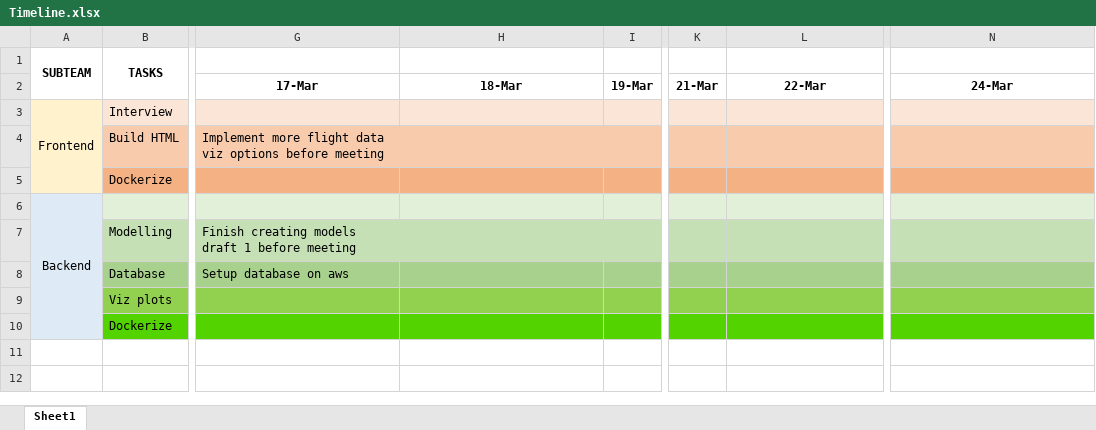
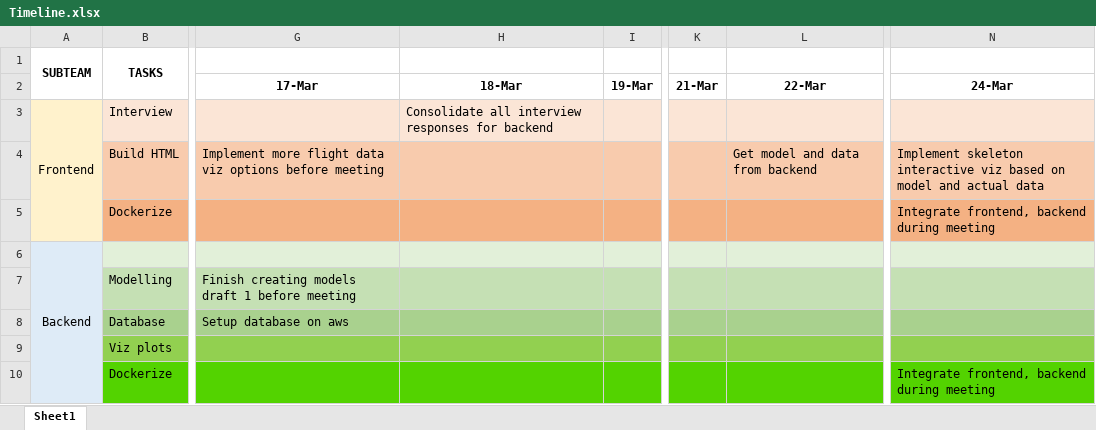
Before and after one commit to austinloh/dsa3101-2220-03-airline, an Excel workbook: Timeline.xlsx, sheet Sheet1, drawn as a sheet; only a part is shown, gaps mark what is left out; values as stored, in another font and other column widths than the file's, no borders; the diff names each change by its address in the sheet, - before the commit and + after, or states it on an @@ line.

Commit message:
update timeline, upload interview responses

```diff
--- a/Timeline.xlsx (sheet Sheet1)
+++ b/Timeline.xlsx (sheet Sheet1)
-H3: (empty)
+H3: Consolidate all interview responses for backend
-L4: (empty)
+L4: Get model and data from backend
-N4: (empty)
+N4: Implement skeleton interactive viz based on model and actual data
-N5: (empty)
+N5: Integrate frontend, backend during meeting
-N10: (empty)
+N10: Integrate frontend, backend during meeting
```
Also changed, not shown: 1 other file.
